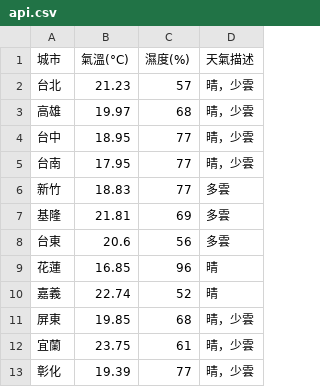
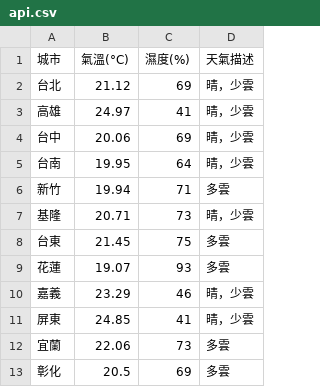
Before and after one commit to yzu1113310/mid_OpenPlatform, a CSV file: api.csv, drawn as a sheet.

```diff
--- a/api.csv
+++ b/api.csv
@@ -1,13 +1,13 @@
 城市,氣溫(°C),濕度(%),天氣描述
-台北,21.23,57,晴，少雲
-高雄,19.97,68,晴，少雲
-台中,18.95,77,晴，少雲
-台南,17.95,77,晴，少雲
-新竹,18.83,77,多雲
-基隆,21.81,69,多雲
-台東,20.6,56,多雲
-花蓮,16.85,96,晴
-嘉義,22.74,52,晴
-屏東,19.85,68,晴，少雲
-宜蘭,23.75,61,晴，少雲
-彰化,19.39,77,晴，少雲
+台北,21.12,69,晴，少雲
+高雄,24.97,41,晴，少雲
+台中,20.06,69,晴，少雲
+台南,19.95,64,晴，少雲
+新竹,19.94,71,多雲
+基隆,20.71,73,晴，少雲
+台東,21.45,75,多雲
+花蓮,19.07,93,多雲
+嘉義,23.29,46,晴，少雲
+屏東,24.85,41,晴，少雲
+宜蘭,22.06,73,多雲
+彰化,20.5,69,多雲
```
Also changed, not shown: static.csv.
